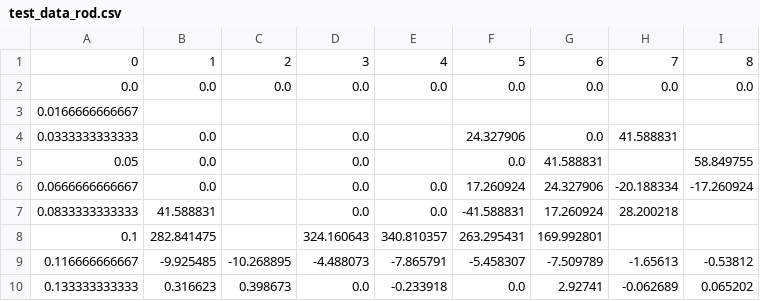
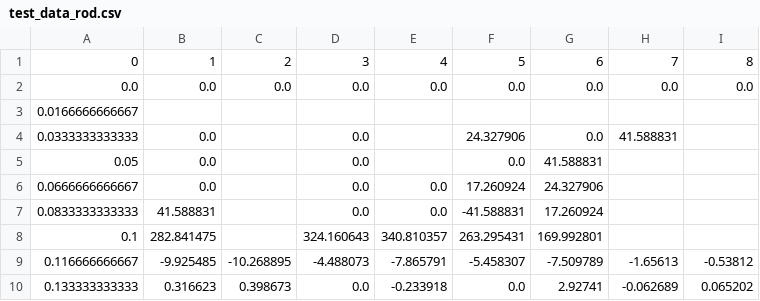
Before and after one commit to Siegallab/Flexostat-interface, a CSV file: Data/10-20-17/test_data_rod.csv, drawn as a sheet; only a part is shown.

```diff
--- a/Data/10-20-17/test_data_rod.csv
+++ b/Data/10-20-17/test_data_rod.csv
@@ -4,5 +4,5 @@
 0.0333333333333,0.0,,0.0,,24.327906,0.0,41.588831,
-0.05,0.0,,0.0,,0.0,41.588831,,58.849755
-0.0666666666667,0.0,,0.0,0.0,17.260924,24.327906,-20.188334,-17.260924
-0.0833333333333,41.588831,,0.0,0.0,-41.588831,17.260924,28.200218,
+0.05,0.0,,0.0,,0.0,41.588831,,
+0.0666666666667,0.0,,0.0,0.0,17.260924,24.327906,,
+0.0833333333333,41.588831,,0.0,0.0,-41.588831,17.260924,,
 0.1,282.841475,,324.160643,340.810357,263.295431,169.992801,,
```
Also changed, not shown: 4 other files.
